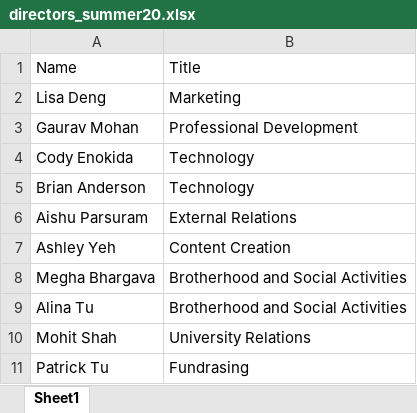
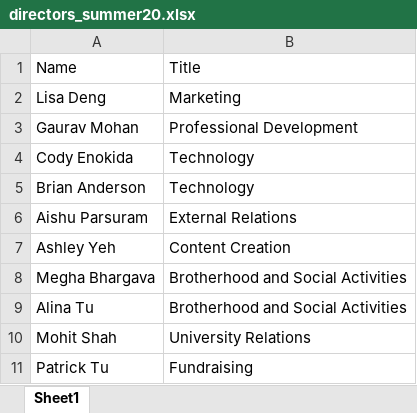
Before and after one commit to dspuci/dspuci-website-gatsby, an Excel workbook: src/data/summer20/directors_summer20.xlsx, sheet Sheet1, drawn as a sheet; values as stored, in another font and other column widths than the file's, no borders; the diff names each change by its address in the sheet, - before the commit and + after, or states it on an @@ line.

```diff
--- a/src/data/summer20/directors_summer20.xlsx (sheet Sheet1)
+++ b/src/data/summer20/directors_summer20.xlsx (sheet Sheet1)
-B11: Fundrasing
+B11: Fundraising
```
Also changed, not shown: src/data/careers.xlsx, src/data/summer20/leadership_summer20.xlsx, 3 other files.
